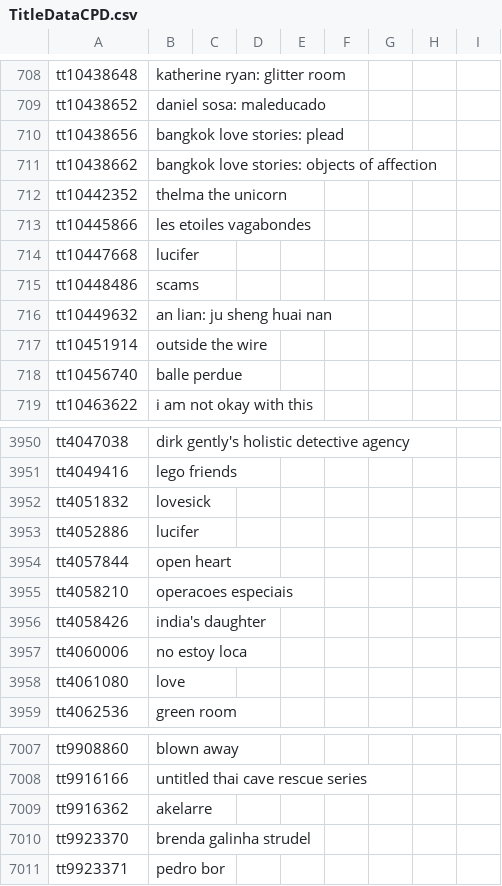
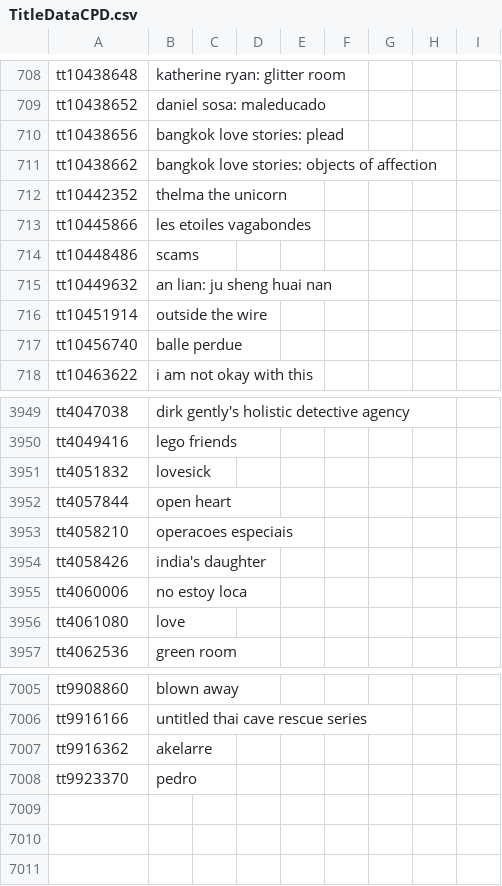
Before and after one commit to pedrorigon/CpdTrabFinal, a CSV file: src/csv/TitleDataCPD.csv, drawn as a sheet; only a part is shown, gaps mark what is left out.

```diff
--- a/src/csv/TitleDataCPD.csv
+++ b/src/csv/TitleDataCPD.csv
@@ -713,3 +713,2 @@ tt10442352,thelma the unicorn,,,,,,,
 tt10445866,les etoiles vagabondes,,,,,,,
-tt10447668,lucifer,,,,,,,
 tt10448486,scams,,,,,,,
@@ -3952,3 +3951,2 @@ tt4049416,lego friends,,,,,,,
 tt4051832,lovesick,,,,,,,
-tt4052886,lucifer,,,,,,,
 tt4057844,open heart,,,,,,,
@@ -7009,3 +7007,2 @@ tt9916166,untitled thai cave rescue series,,,,,,,
 tt9916362,akelarre,,,,,,,
-tt9923370,brenda galinha strudel,,,,,,,
-tt9923371,pedro bor,,,,,,,
+tt9923370,pedro,,,,,,,
```
Also changed, not shown: src/csv/NetflixVideosDataCPD.csv, src/csv/PopularRankDataCPD.csv, 10 other files.
